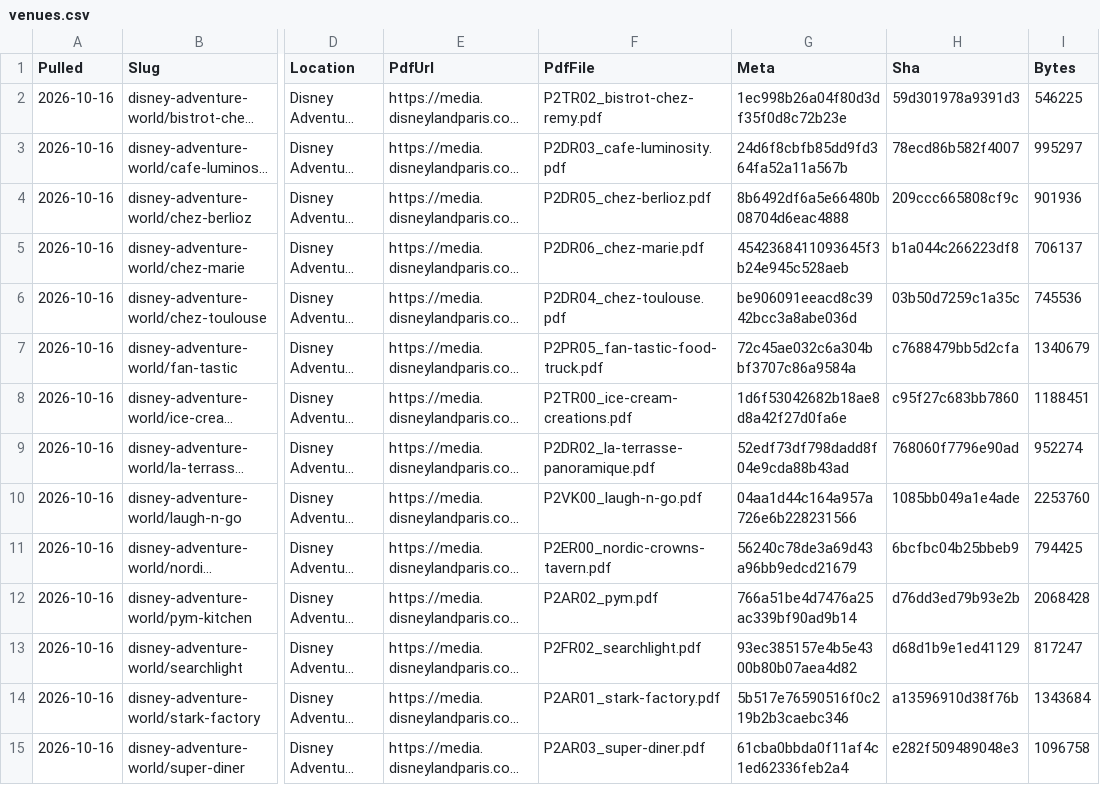
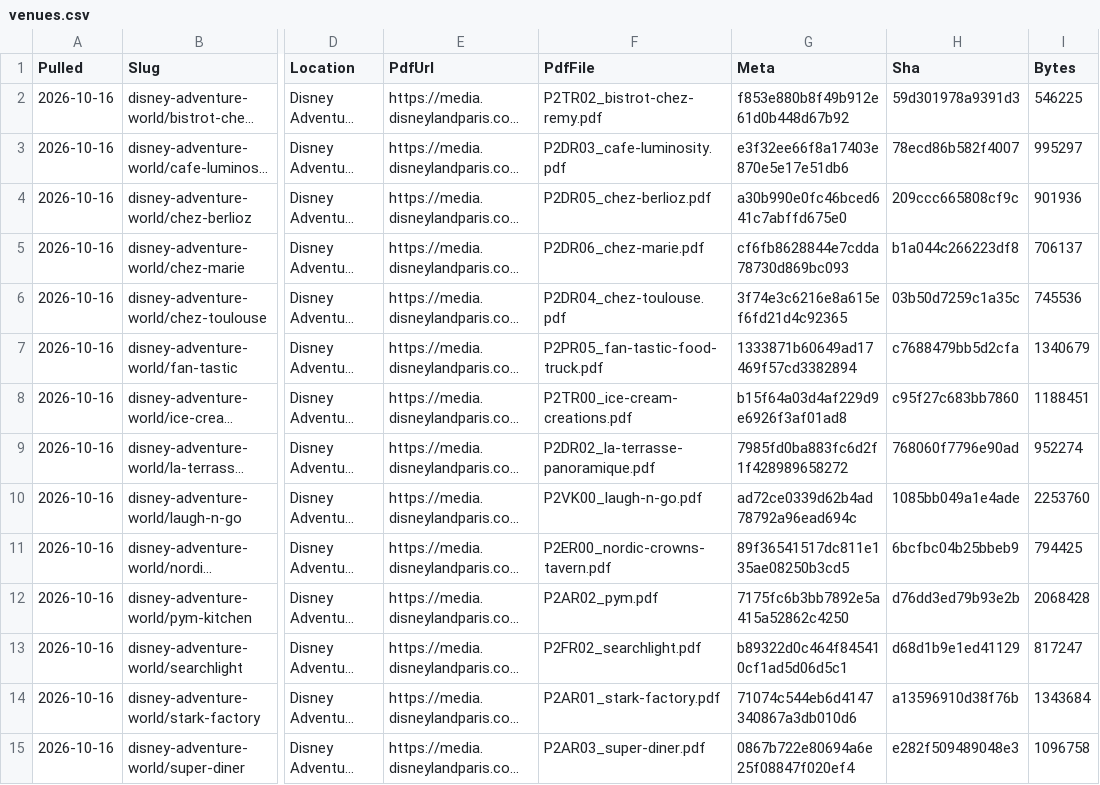
Before and after one commit to scoopdisney/paris-menu-watch, a CSV file: data/venues.csv, drawn as a sheet; only a part is shown, gaps mark what is left out; long unchanged cells end in …; the diff covers the shown part only; the diff names each change by its address in the sheet, - before the commit and + after, or states it on an @@ line.

```diff
--- a/data/venues.csv
+++ b/data/venues.csv
-G2 (Meta): 1ec998b26a04f80d3df35f0d8c72b23e
+G2 (Meta): f853e880b8f49b912e61d0b448d67b92
-G3 (Meta): 24d6f8cbfb85dd9fd364fa52a11a567b
+G3 (Meta): e3f32ee66f8a17403e870e5e17e51db6
-G4 (Meta): 8b6492df6a5e66480b08704d6eac4888
+G4 (Meta): a30b990e0fc46bced641c7abffd675e0
-G5 (Meta): 4542368411093645f3b24e945c528aeb
+G5 (Meta): cf6fb8628844e7cdda78730d869bc093
-G6 (Meta): be906091eeacd8c3942bcc3a8abe036d
+G6 (Meta): 3f74e3c6216e8a615ef6fd21d4c92365
-G7 (Meta): 72c45ae032c6a304bbf3707c86a9584a
+G7 (Meta): 1333871b60649ad17469f57cd3382894
-G8 (Meta): 1d6f53042682b18ae8d8a42f27d0fa6e
+G8 (Meta): b15f64a03d4af229d9e6926f3af01ad8
-G9 (Meta): 52edf73df798dadd8f04e9cda88b43ad
+G9 (Meta): 7985fd0ba883fc6d2f1f428989658272
-G10 (Meta): 04aa1d44c164a957a726e6b228231566
+G10 (Meta): ad72ce0339d62b4ad78792a96ead694c
-G11 (Meta): 56240c78de3a69d43a96bb9edcd21679
+G11 (Meta): 89f36541517dc811e135ae08250b3cd5
-G12 (Meta): 766a51be4d7476a25ac339bf90ad9b14
+G12 (Meta): 7175fc6b3bb7892e5a415a52862c4250
-G13 (Meta): 93ec385157e4b5e4300b80b07aea4d82
+G13 (Meta): b89322d0c464f845410cf1ad5d06d5c1
-G14 (Meta): 5b517e76590516f0c219b2b3caebc346
+G14 (Meta): 71074c544eb6d4147340867a3db010d6
-G15 (Meta): 61cba0bbda0f11af4c1ed62336feb2a4
+G15 (Meta): 0867b722e80694a6e25f08847f020ef4
```
Also changed, not shown: 65 edited cells elsewhere in this file.
